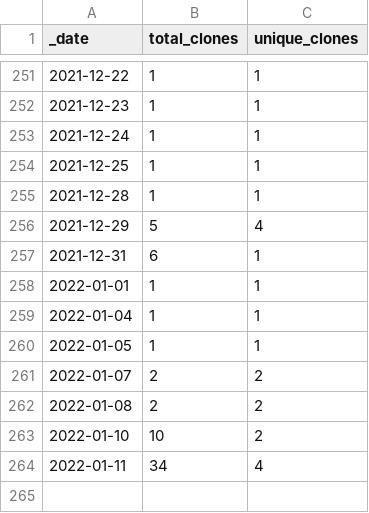
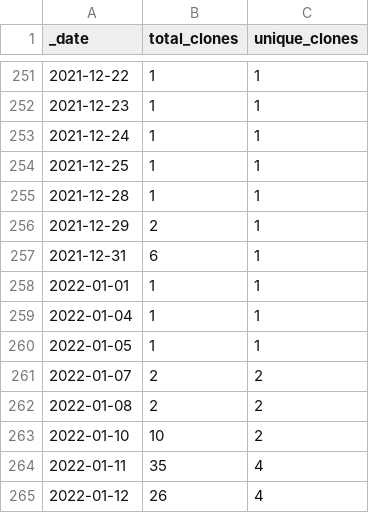
Before and after one commit to microsoft/PartnerResources, a CSV file: traffic/clones.csv, drawn as a sheet; only a part is shown, gaps mark what is left out.

Commit message:
GitHub traffic

```diff
--- a/traffic/clones.csv
+++ b/traffic/clones.csv
@@ -255,3 +255,3 @@ _date,total_clones,unique_clones
 2021-12-28,1,1
-2021-12-29,5,4
+2021-12-29,2,1
 2021-12-31,6,1
@@ -263,2 +263,3 @@ _date,total_clones,unique_clones
 2022-01-10,10,2
-2022-01-11,34,4
+2022-01-11,35,4
+2022-01-12,26,4
```
Also changed, not shown: traffic/views.csv, 1 other file.
